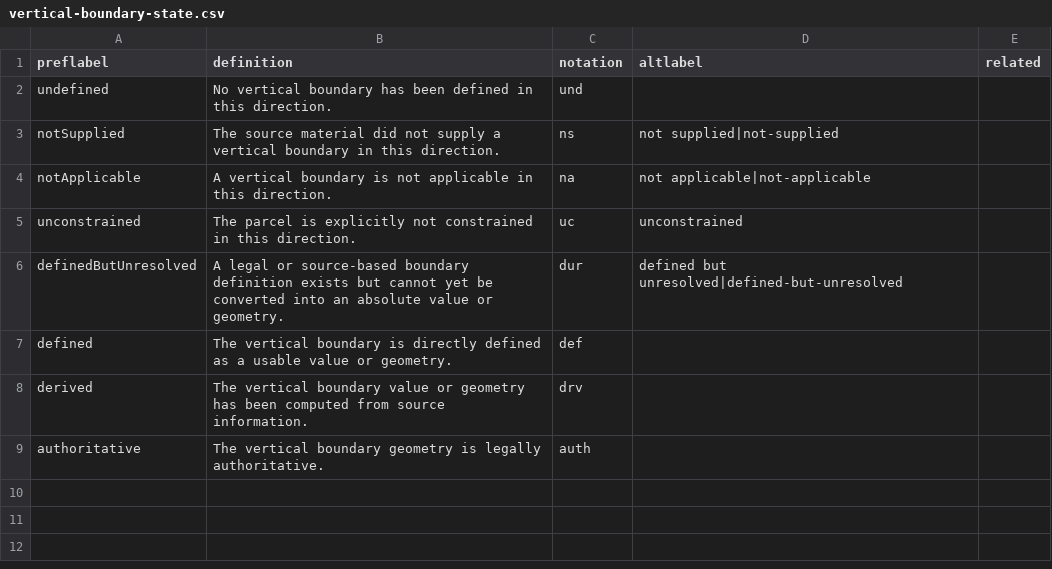
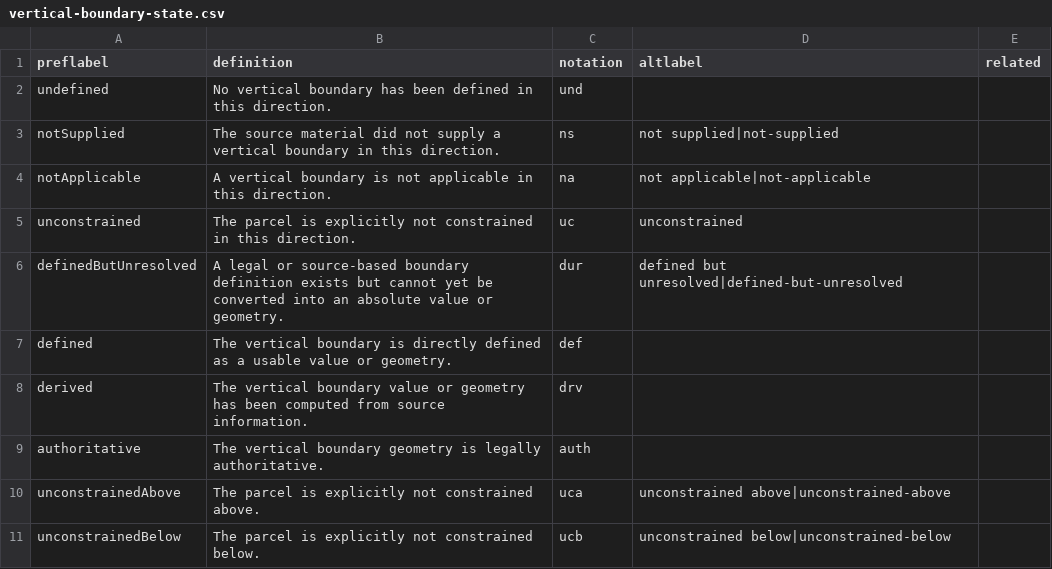
Before and after one commit to surroundaustralia/3d-csdm-profile-wa, a CSV file: proposals/development/vocabularies/vertical-boundary-state.csv, drawn as a sheet.

```diff
--- a/proposals/development/vocabularies/vertical-boundary-state.csv
+++ b/proposals/development/vocabularies/vertical-boundary-state.csv
@@ -9 +9,3 @@ derived,The vertical boundary value or geometry has been computed from source in
 authoritative,The vertical boundary geometry is legally authoritative.,auth,,
+unconstrainedAbove,The parcel is explicitly not constrained above.,uca,unconstrained above|unconstrained-above,
+unconstrainedBelow,The parcel is explicitly not constrained below.,ucb,unconstrained below|unconstrained-below,
```
Also changed, not shown: proposals/development/vocabularies/building-boundary-reference.csv, proposals/development/vocabularies/vertical-extent-status.csv, 20 other files.
